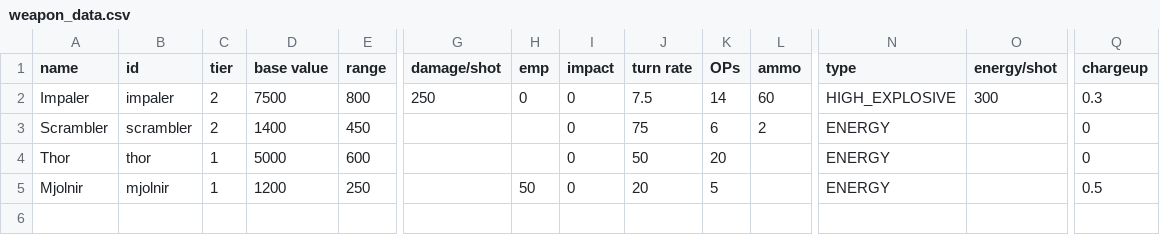
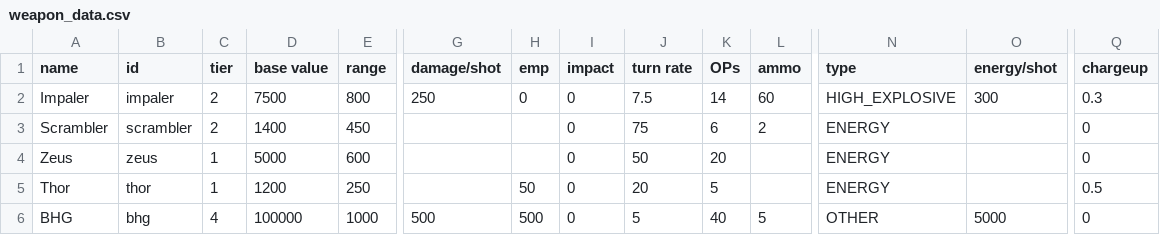
Before and after one commit to LazyWizard/advanced-weapons, a CSV file: data/weapons/weapon_data.csv, drawn as a sheet; only a part is shown, gaps mark what is left out; rows hold the shown columns only; the diff names each change by its address in the sheet, - before the commit and + after, or states it on an @@ line.

Commit message:
Modified and renamed lightning weapons, added BHG from Project CAELUS

```diff
--- a/data/weapons/weapon_data.csv
+++ b/data/weapons/weapon_data.csv
-A4 (name): Thor
+A4 (name): Zeus
-B4 (id): thor
+B4 (id): zeus
-A5 (name): Mjolnir
+A5 (name): Thor
-B5 (id): mjolnir
+B5 (id): thor
+row 6: BHG | bhg | 4 | 100000 | 1000 | 500 | 500 | 0 | 5 | 40 | 5 | OTHER | 5000 | 0
```
Also changed, not shown: data/strings/descriptions.csv, 8 other files.
